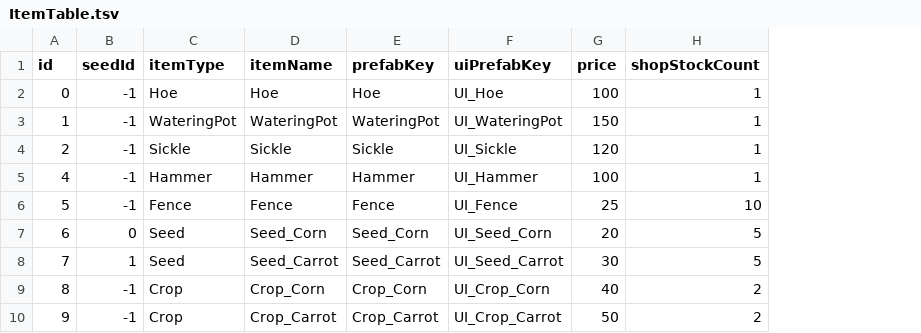
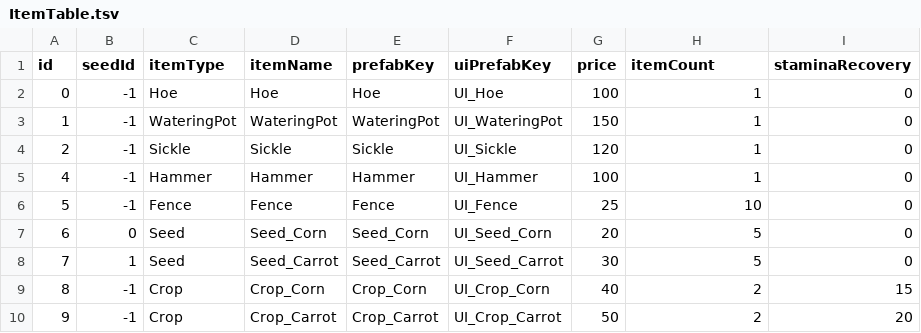
Before and after one commit to Gyeong816/FarmGameProject, a TSV file: Assets/StreamingAssets/Table/ItemTable.tsv, drawn as a sheet; the diff names each change by its address in the sheet, - before the commit and + after, or states it on an @@ line.

```diff
--- a/Assets/StreamingAssets/Table/ItemTable.tsv
+++ b/Assets/StreamingAssets/Table/ItemTable.tsv
+column I (staminaRecovery), rows 2-10: 0 | 0 | 0 | 0 | 0 | 0 | 0 | 15 | 20
-H1: shopStockCount
+H1: itemCount
```
Also changed, not shown: 11 other files.
